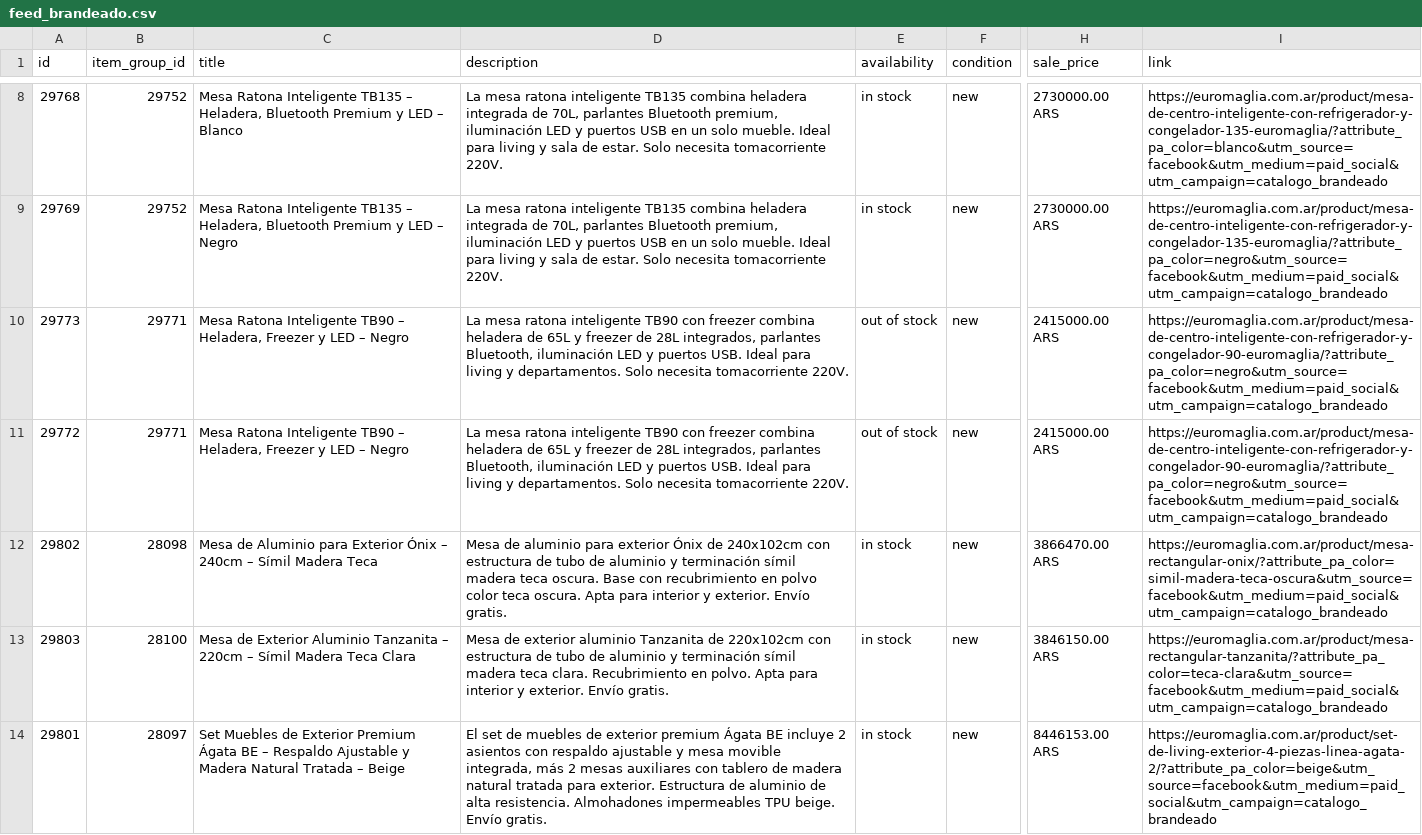
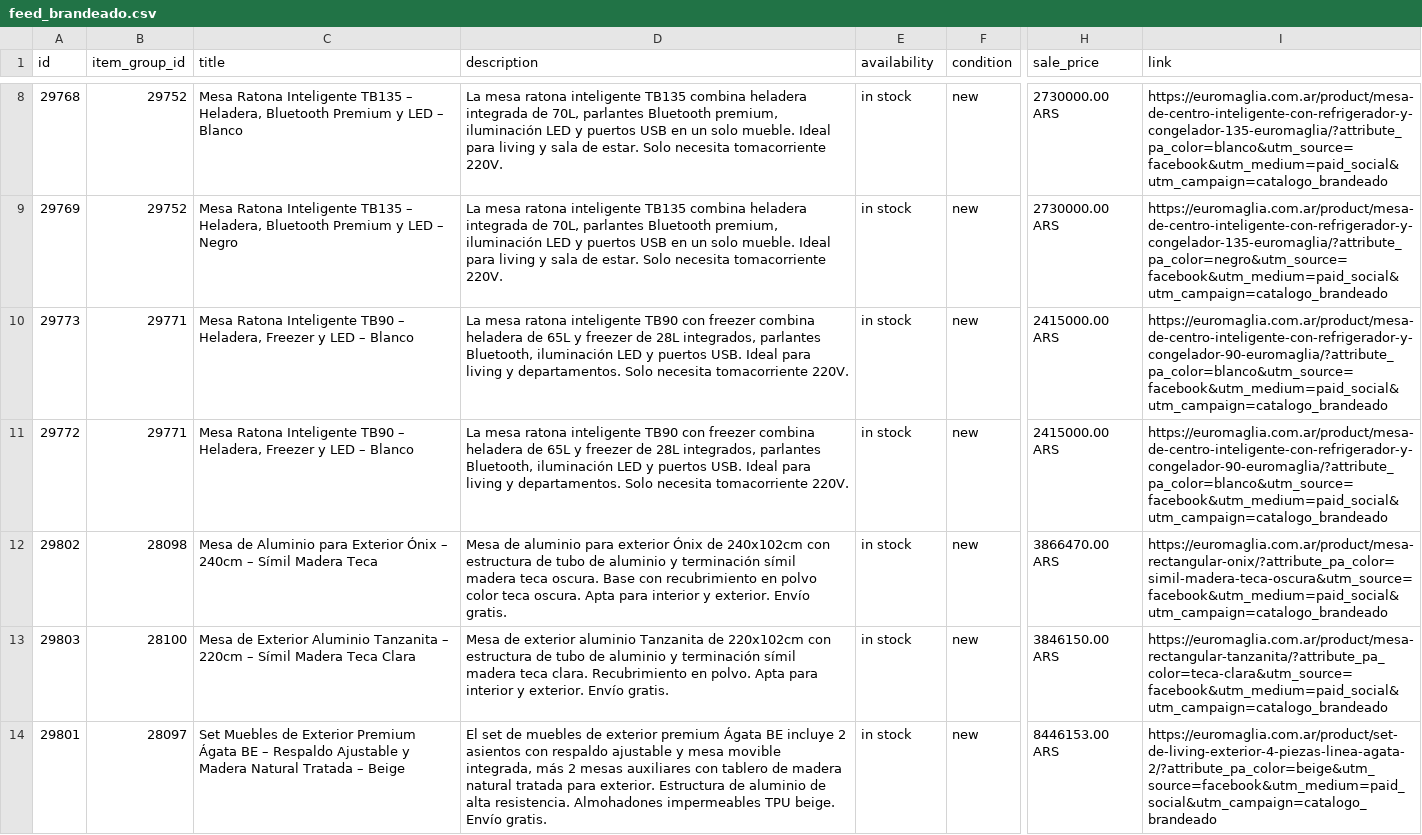
Before and after one commit to ScaleLabs-ar/euromaglia-catalogo-img, a CSV file: feed_brandeado.csv, drawn as a sheet; only a part is shown, gaps mark what is left out; the diff names each change by its address in the sheet, - before the commit and + after, or states it on an @@ line.

```diff
--- a/feed_brandeado.csv
+++ b/feed_brandeado.csv
-C10:C11 (title): …LED – Negro
+C10:C11 (title): …LED – Blanco
-E10:E11 (availability): out of stock
+E10:E11 (availability): in stock
-I10:I11 (link): https://euromaglia.com.ar/product/mesa-de-centro-inteligente-con-refrigerador-y-congelador-90-euromaglia/?attribute_pa_color=negro&utm_source=facebook&utm_medium=paid_social&utm_campaign=catalogo_brandeado
+I10:I11 (link): https://euromaglia.com.ar/product/mesa-de-centro-inteligente-con-refrigerador-y-congelador-90-euromaglia/?attribute_pa_color=blanco&utm_source=facebook&utm_medium=paid_social&utm_campaign=catalogo_brandeado
```
